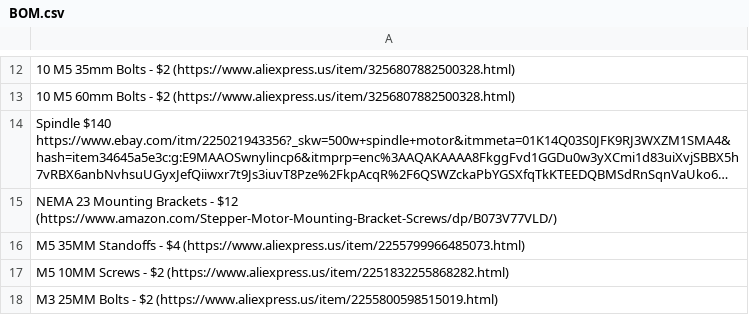
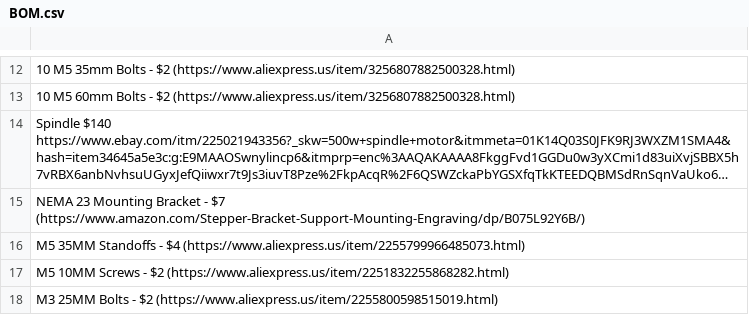
Before and after one commit to Firestorm108/Forge, a CSV file: BOM.csv, drawn as a sheet; only a part is shown, gaps mark what is left out; long unchanged cells end in …; the diff names each change by its address in the sheet, - before the commit and + after, or states it on an @@ line.

Commit message:
Update BOM.csv

```diff
--- a/BOM.csv
+++ b/BOM.csv
-A15: …23 Mounting Brackets - $12 (https://www.amazon.com/Stepper-Motor-Mounting-Bracket-Screws/dp/B073V77VLD/)
+A15: …23 Mounting Bracket - $7 (https://www.amazon.com/Stepper-Bracket-Support-Mounting-Engraving/dp/B075L92Y6B/)
```
